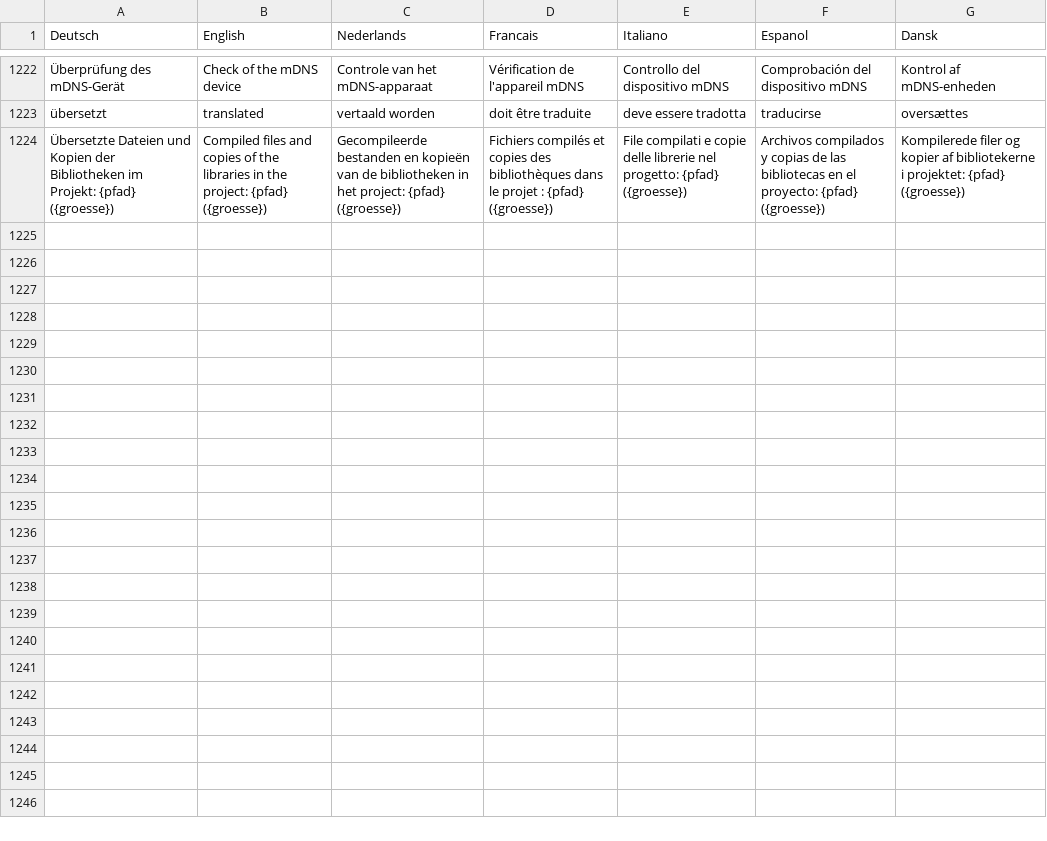
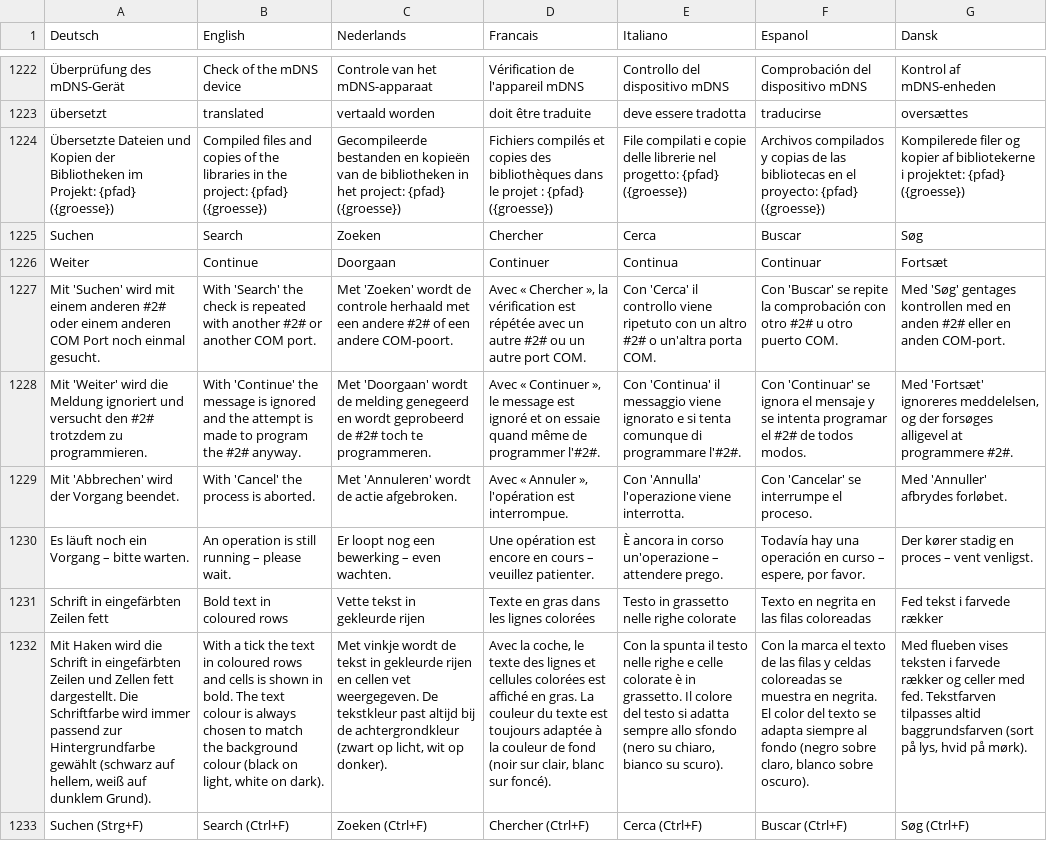
Before and after one commit to haroldlinke/WebMLL, a CSV file: python/csv/Web_Languages.csv, drawn as a sheet; only a part is shown, gaps mark what is left out; the diff covers the shown part only; the diff names each change by its address in the sheet, - before the commit and + after, or states it on an @@ line.

Commit message:
V3.5.0L3-3.36
Verbinden mit dem Nano: Es gibt keinen Reset mehr, weil DTR und RTS beim Öffnen aus sind. Nur der Pico bekommt DTR (web_serial.py 1.06).
Beenden: Alle seriellen Verbindungen werden geschlossen, und das Programm beendet sich nach spätestens 8 Sekunden hart, falls etwas hängt (neu: headless_shutdown.py).
Start: Das zuletzt benutzte Blatt wird wieder geöffnet.
Rot/Grün-Testtasten: Es gibt keinen Stau von Fehlerdialogen mehr, stattdessen „Es läuft noch ein Vorgang – bitte warten.“
Typwechsel in den Optionen: Die Verbindung wird getrennt und der COM Port zurückgesetzt.
Grafik: Zeilen mit abgehaktem Kästchen „Aktiv“ erscheinen auch in der normalen Ansicht nicht mehr.
Titel: Der Tippfehler in „Optionen und spezielle Funktionen“ ist korrigiert.
Dialog „Fehler bei der Überprüfung des angeschlossenen Arduino“: Die Buttons heißen jetzt Suchen / Weiter / Abbrechen. Der Text erklärt jeden Button und ist in allen 6 Sprachen übersetzt. Ohne Web-Dialog bleibt die Excel-Fassung mit Ja / Nein / Abbrechen.
Reihenfolge der Buttons: Bestätigen steht links, Abbrechen rechts. Das gilt für die Meldungen sowie für die Dialoge Firmware installieren und Firmware herunterladen, Passwort, Namen ändern und Farbpalette.
Die Reiter Farb Test, Servo Test, DM Servo Test und Sound Test verbinden jetzt beim Öffnen selbst mit dem Arduino, wenn noch keine Verbindung besteht.

```diff
--- a/python/csv/Web_Languages.csv
+++ b/python/csv/Web_Languages.csv
+row 1225: Suchen | Search | Zoeken | Chercher | Cerca | Buscar | Søg
+row 1226: Weiter | Continue | Doorgaan | Continuer | Continua | Continuar | Fortsæt
+row 1227: Mit 'Suchen' wird mit einem anderen #2# oder einem anderen COM Port noch einmal gesucht. | With 'Search' the check is repeated with another #2# or another COM port. | Met 'Zoeken' wordt de controle herhaald met een andere #2# of een andere COM-poort. | Avec « Chercher », la vérification est répétée avec un autre #2# ou un autre port COM. | Con 'Cerca' il controllo viene ripetuto con un altro #2# o un'altra porta COM. | Con 'Buscar' se repite la comprobación con otro #2# u otro puerto COM. | Med 'Søg' gentages kontrollen med en anden #2# eller en anden COM-port.
+row 1228: Mit 'Weiter' wird die Meldung ignoriert und versucht den #2# trotzdem zu programmieren. | With 'Continue' the message is ignored and the attempt is made to program the #2# anyway. | Met 'Doorgaan' wordt de melding genegeerd en wordt geprobeerd de #2# toch te programmeren. | Avec « Continuer », le message est ignoré et on essaie quand même de programmer l'#2#. | Con 'Continua' il messaggio viene ignorato e si tenta comunque di programmare l'#2#. | Con 'Continuar' se ignora el mensaje y se intenta programar el #2# de todos modos. | Med 'Fortsæt' ignoreres meddelelsen, og der forsøges alligevel at programmere #2#.
+row 1229: Mit 'Abbrechen' wird der Vorgang beendet. | With 'Cancel' the process is aborted. | Met 'Annuleren' wordt de actie afgebroken. | Avec « Annuler », l'opération est interrompue. | Con 'Annulla' l'operazione viene interrotta. | Con 'Cancelar' se interrumpe el proceso. | Med 'Annuller' afbrydes forløbet.
+row 1230: Es läuft noch ein Vorgang – bitte warten. | An operation is still running – please wait. | Er loopt nog een bewerking – even wachten. | Une opération est encore en cours – veuillez patienter. | È ancora in corso un'operazione – attendere prego. | Todavía hay una operación en curso – espere, por favor. | Der kører stadig en proces – vent venligst.
+row 1231: Schrift in eingefärbten Zeilen fett | Bold text in coloured rows | Vette tekst in gekleurde rijen | Texte en gras dans les lignes colorées | Testo in grassetto nelle righe colorate | Texto en negrita en las filas coloreadas | Fed tekst i farvede rækker
+row 1232: Mit Haken wird die Schrift in eingefärbten Zeilen und Zellen fett dargestellt. Die Schriftfarbe wird immer passend zur Hintergrundfarbe gewählt (schwarz auf hellem, weiß auf dunklem Grund). | With a tick the text in coloured rows and cells is shown in bold. The text colour is always chosen to match the background colour (black on light, white on dark). | Met vinkje wordt de tekst in gekleurde rijen en cellen vet weergegeven. De tekstkleur past altijd bij de achtergrondkleur (zwart op licht, wit op donker). | Avec la coche, le texte des lignes et cellules colorées est affiché en gras. La couleur du texte est toujours adaptée à la couleur de fond (noir sur clair, blanc sur foncé). | Con la spunta il testo nelle righe e celle colorate è in grassetto. Il colore del testo si adatta sempre allo sfondo (nero su chiaro, bianco su scuro). | Con la marca el texto de las filas y celdas coloreadas se muestra en negrita. El color del texto se adapta siempre al fondo (negro sobre claro, blanco sobre oscuro). | Med flueben vises teksten i farvede rækker og celler med fed. Tekstfarven tilpasses altid baggrundsfarven (sort på lys, hvid på mørk).
+row 1233: Suchen (Strg+F) | Search (Ctrl+F) | Zoeken (Ctrl+F) | Chercher (Ctrl+F) | Cerca (Ctrl+F) | Buscar (Ctrl+F) | Søg (Ctrl+F)
```
Also changed, not shown: 8 added rows and 16 edited cells elsewhere in this file, 26 other files.
